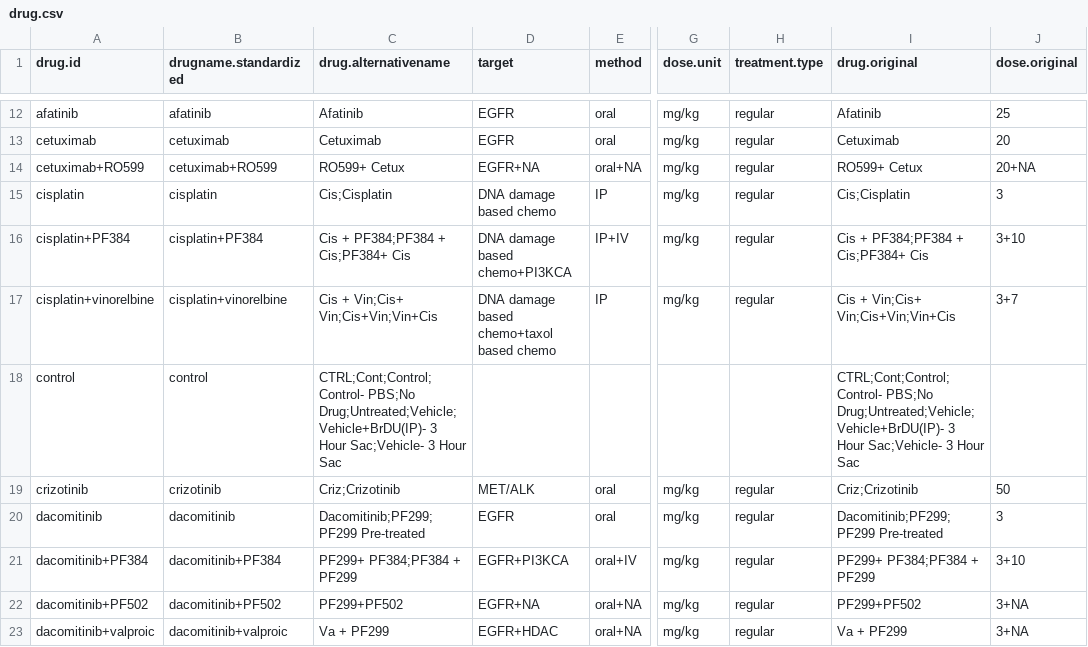
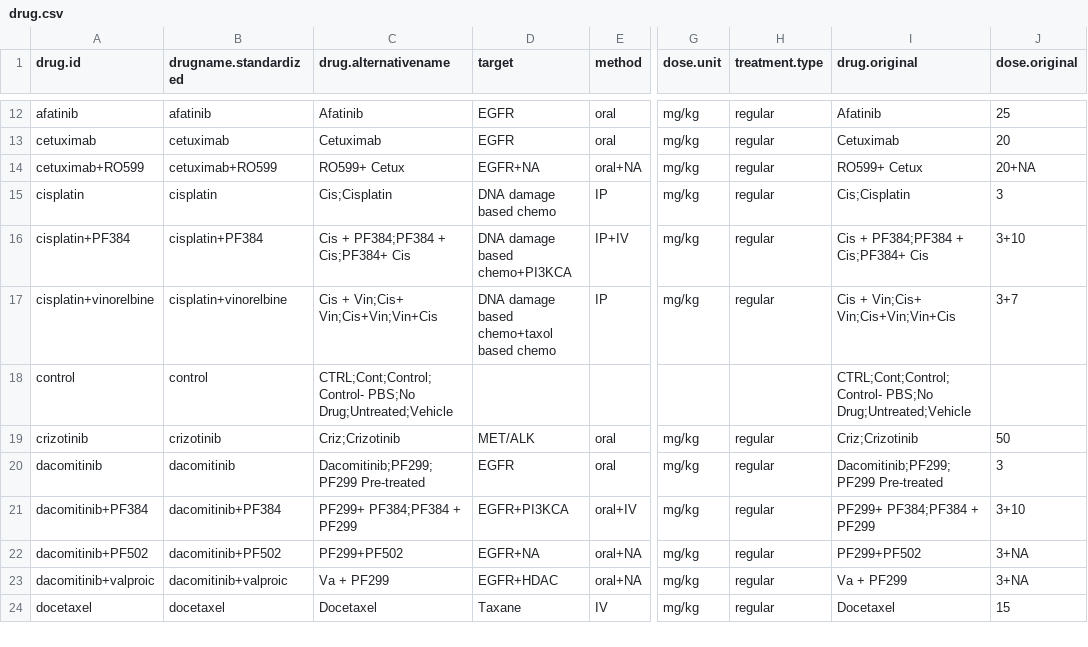
Before and after one commit to BHKLAB-DataProcessing/Xevacurate_Snakemake_UHN_Lung, a CSV file: results/build/drug.csv, drawn as a sheet; only a part is shown, gaps mark what is left out; the shorter side is filled out with more unchanged rows; the diff names each change by its address in the sheet, - before the commit and + after, or states it on an @@ line.

```diff
--- a/results/build/drug.csv
+++ b/results/build/drug.csv
-C18 (drug.alternativename): CTRL;Cont;Control;Control- PBS;No Drug;Untreated;Vehicle;Vehicle+BrDU(IP)- 3 Hour Sac;Vehicle- 3 Hour Sac
+C18 (drug.alternativename): CTRL;Cont;Control;Control- PBS;No Drug;Untreated;Vehicle
-I18 (drug.original): CTRL;Cont;Control;Control- PBS;No Drug;Untreated;Vehicle;Vehicle+BrDU(IP)- 3 Hour Sac;Vehicle- 3 Hour Sac
+I18 (drug.original): CTRL;Cont;Control;Control- PBS;No Drug;Untreated;Vehicle
```
Also changed, not shown: results/build/drug_annotated.csv, results/build/expDesign.csv, 22 other files.
